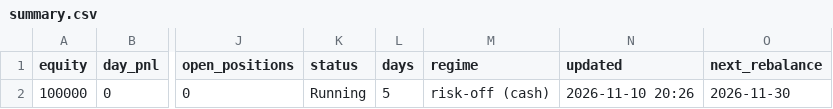
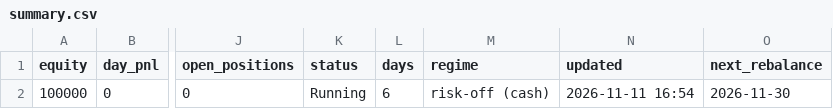
Before and after one commit to billing-blip/ai-trading-bot, a CSV file: reports/dashboard_data/summary.csv, drawn as a sheet; only a part is shown, gaps mark what is left out; the diff names each change by its address in the sheet, - before the commit and + after, or states it on an @@ line.

```diff
--- a/reports/dashboard_data/summary.csv
+++ b/reports/dashboard_data/summary.csv
-L2 (days): 5
+L2 (days): 6
-N2 (updated): 2026-11-10 20:26
+N2 (updated): 2026-11-11 16:54
```
Also changed, not shown: 8 other files.
